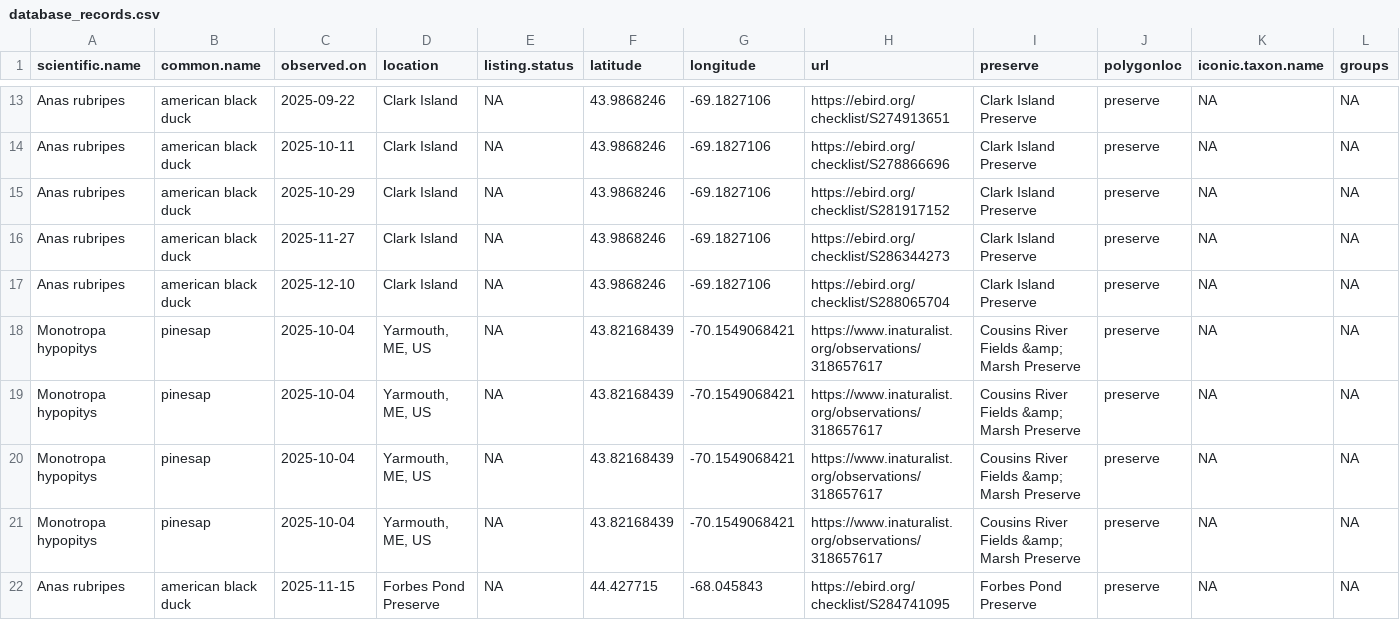
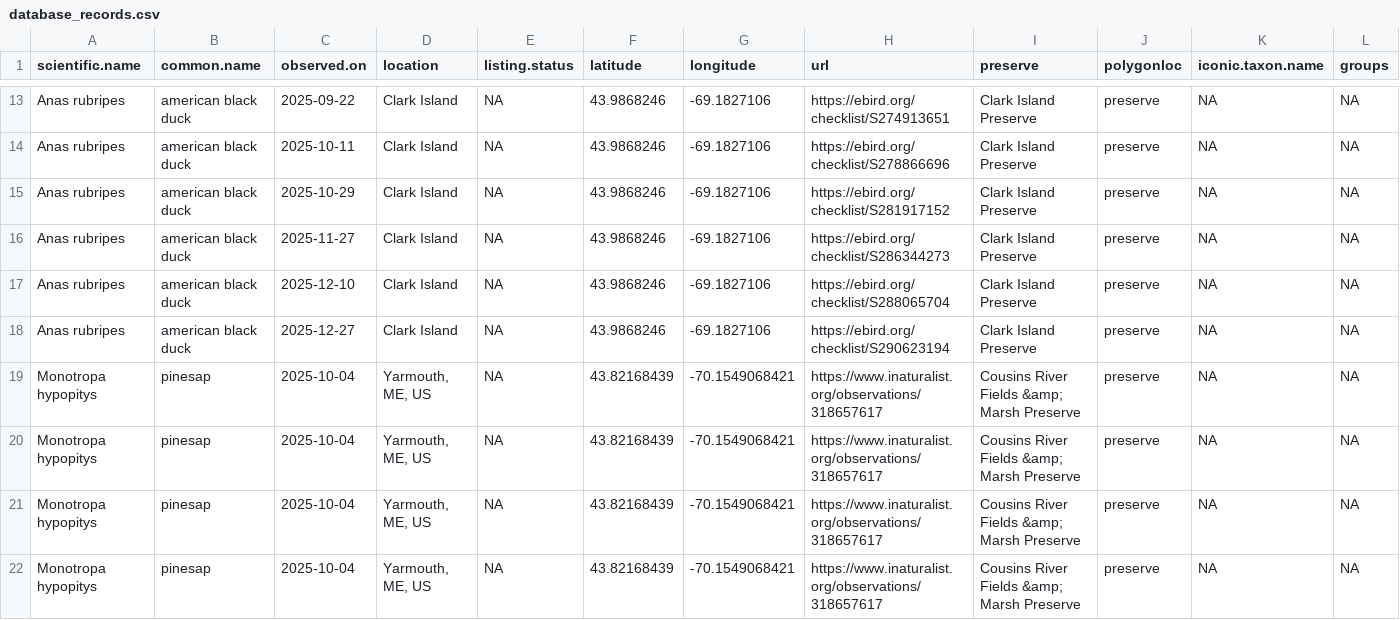
Before and after one commit to Kylelima21/MCHT_early_detection_system, a CSV file: email_alerts/outputs/database_records.csv, drawn as a sheet; only a part is shown, gaps mark what is left out; the shorter side is filled out with more unchanged rows; rows hold the shown columns only; the diff names each change by its address in the sheet, - before the commit and + after, or states it on an @@ line.

```diff
--- a/email_alerts/outputs/database_records.csv
+++ b/email_alerts/outputs/database_records.csv
+row 18: Anas rubripes | american black duck | 2025-12-27 | Clark Island | NA | 43.9868246 | -69.1827106 | https://ebird.org/checklist/S290623194 | Clark Island Preserve | preserve | NA | NA
```
Also changed, not shown: email_alerts/outputs/rare_specieslist.csv, 1 other file.
